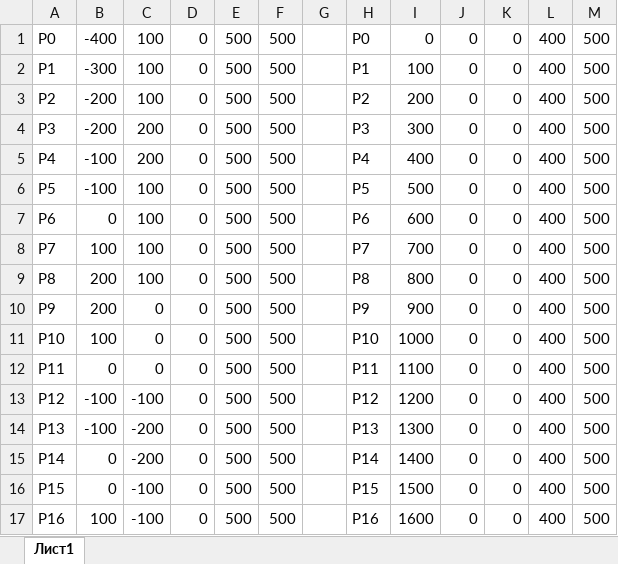
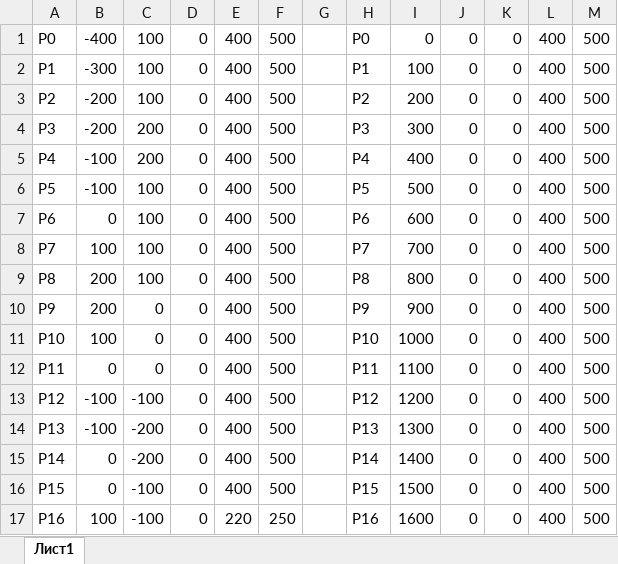
Before and after one commit to GooDgRaF/Magister_diplom, an Excel workbook: Times-And-Planes-Optimization-2021-07/Optimization program/Source information/Points/For Test.xlsx, sheet Лист1, drawn as a sheet; values as stored, in another font and other column widths than the file's, no borders; the diff names each change by its address in the sheet, - before the commit and + after, or states it on an @@ line.

```diff
--- a/Times-And-Planes-Optimization-2021-07/Optimization program/Source information/Points/For Test.xlsx (sheet Лист1)
+++ b/Times-And-Planes-Optimization-2021-07/Optimization program/Source information/Points/For Test.xlsx (sheet Лист1)
-E1:E16: 500
+E1:E16: 400
-E17: 500
+E17: 220
-F17: 500
+F17: 250
```
Also changed, not shown: 8 other files.
